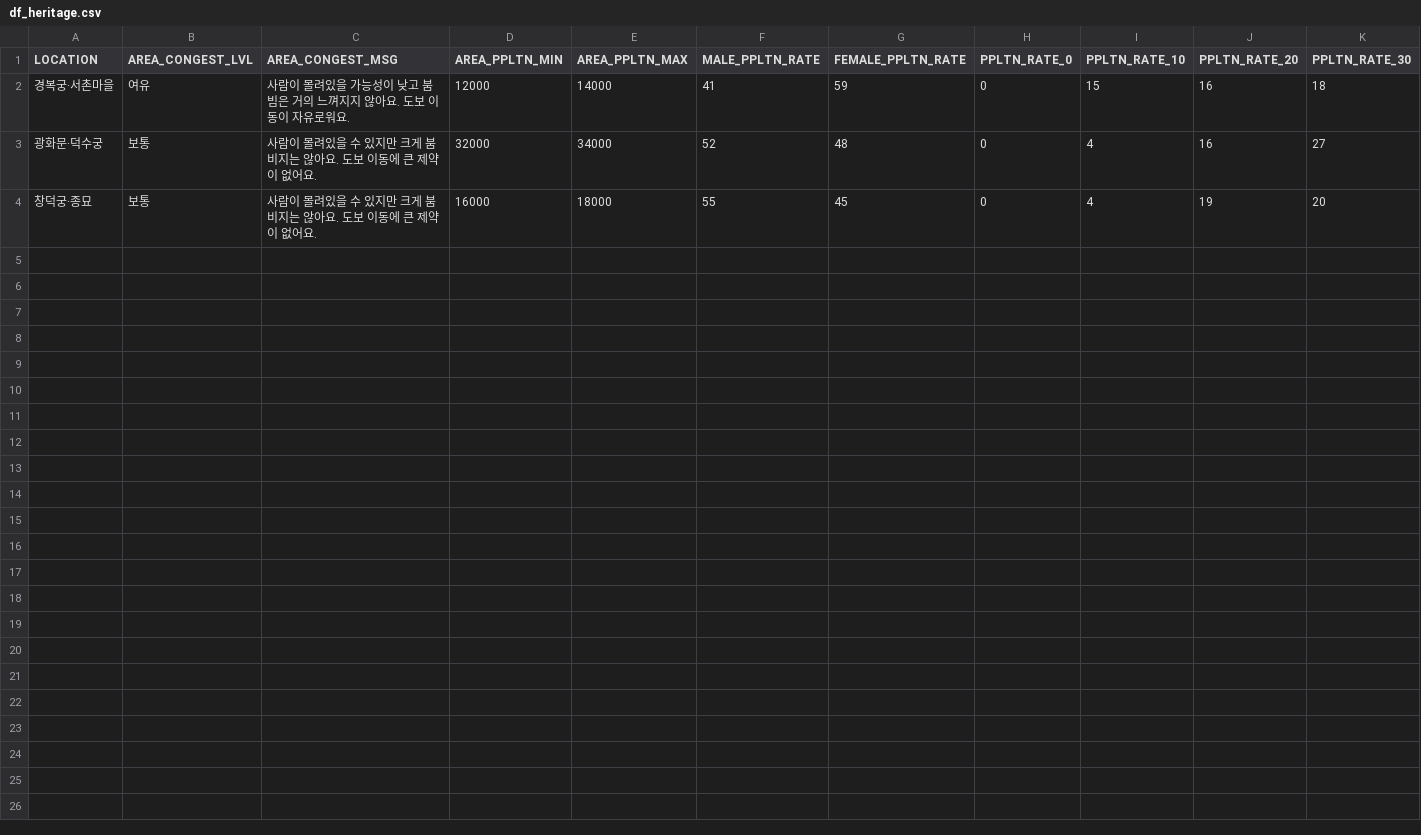
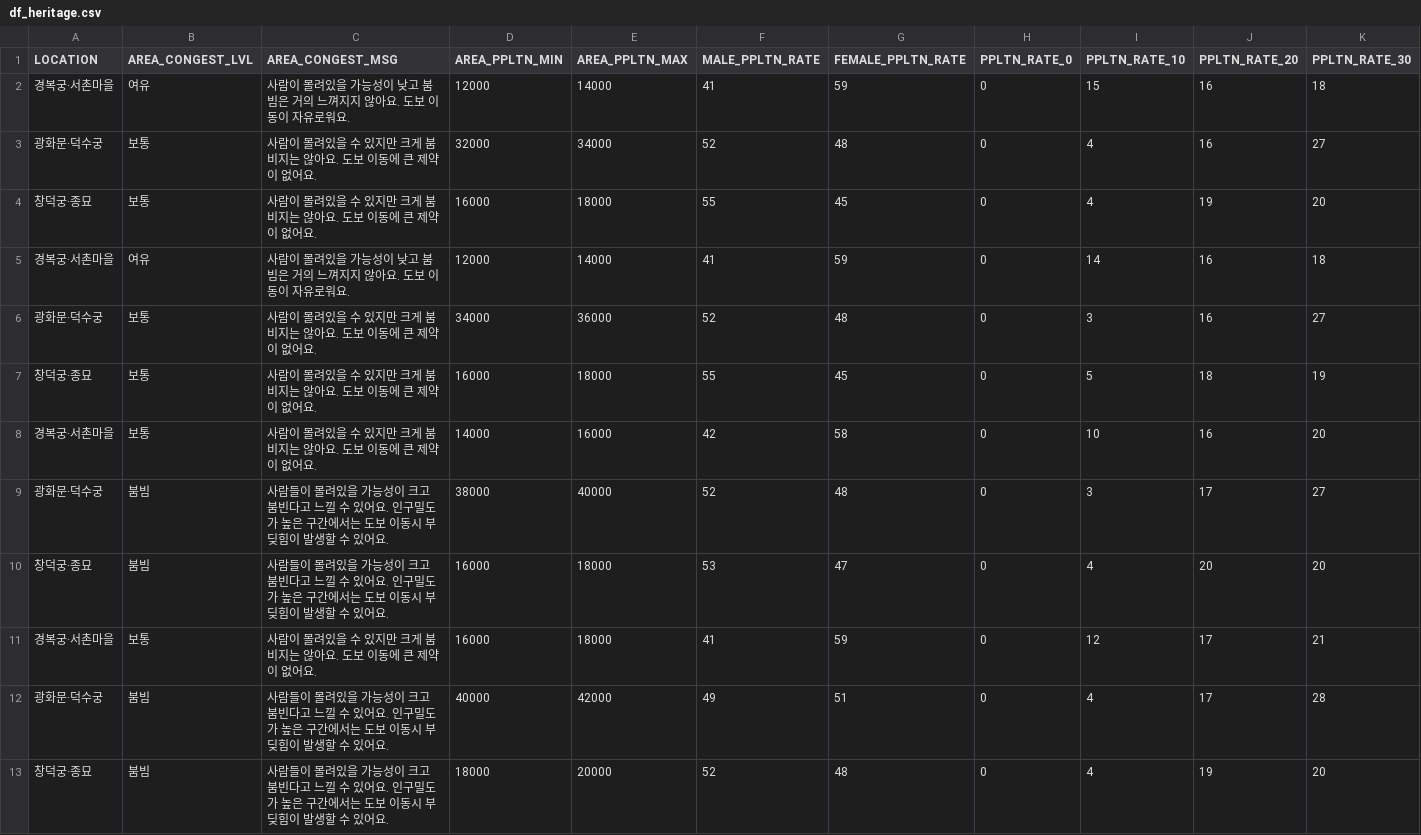
Before and after one commit to portion-jack/seoul_city_data_api, a CSV file: raw_data/df_heritage.csv, drawn as a sheet; only a part is shown; rows hold the shown columns only; the diff names each change by its address in the sheet, - before the commit and + after, or states it on an @@ line.

```diff
--- a/raw_data/df_heritage.csv
+++ b/raw_data/df_heritage.csv
+row 5: 경복궁·서촌마을 | 여유 | 사람이 몰려있을 가능성이 낮고 붐빔은 거의 느껴지지 않아요. 도보 이동이 자유로워요. | 12000 | 14000 | 41 | 59 | 0 | 14 | 16 | 18
+row 6: 광화문·덕수궁 | 보통 | 사람이 몰려있을 수 있지만 크게 붐비지는 않아요. 도보 이동에 큰 제약이 없어요. | 34000 | 36000 | 52 | 48 | 0 | 3 | 16 | 27
+row 7: 창덕궁·종묘 | 보통 | 사람이 몰려있을 수 있지만 크게 붐비지는 않아요. 도보 이동에 큰 제약이 없어요. | 16000 | 18000 | 55 | 45 | 0 | 5 | 18 | 19
+row 8: 경복궁·서촌마을 | 보통 | 사람이 몰려있을 수 있지만 크게 붐비지는 않아요. 도보 이동에 큰 제약이 없어요. | 14000 | 16000 | 42 | 58 | 0 | 10 | 16 | 20
+row 9: 광화문·덕수궁 | 붐빔 | 사람들이 몰려있을 가능성이 크고 붐빈다고 느낄 수 있어요. 인구밀도가 높은 구간에서는 도보 이동시 부딪힘이 발생할 수 있어요. | 38000 | 40000 | 52 | 48 | 0 | 3 | 17 | 27
+row 10: 창덕궁·종묘 | 붐빔 | 사람들이 몰려있을 가능성이 크고 붐빈다고 느낄 수 있어요. 인구밀도가 높은 구간에서는 도보 이동시 부딪힘이 발생할 수 있어요. | 16000 | 18000 | 53 | 47 | 0 | 4 | 20 | 20
+row 11: 경복궁·서촌마을 | 보통 | 사람이 몰려있을 수 있지만 크게 붐비지는 않아요. 도보 이동에 큰 제약이 없어요. | 16000 | 18000 | 41 | 59 | 0 | 12 | 17 | 21
+row 12: 광화문·덕수궁 | 붐빔 | 사람들이 몰려있을 가능성이 크고 붐빈다고 느낄 수 있어요. 인구밀도가 높은 구간에서는 도보 이동시 부딪힘이 발생할 수 있어요. | 40000 | 42000 | 49 | 51 | 0 | 4 | 17 | 28
+row 13: 창덕궁·종묘 | 붐빔 | 사람들이 몰려있을 가능성이 크고 붐빈다고 느낄 수 있어요. 인구밀도가 높은 구간에서는 도보 이동시 부딪힘이 발생할 수 있어요. | 18000 | 20000 | 52 | 48 | 0 | 4 | 19 | 20
```
Also changed, not shown: raw_data/df_travel.csv, 5 other files.
